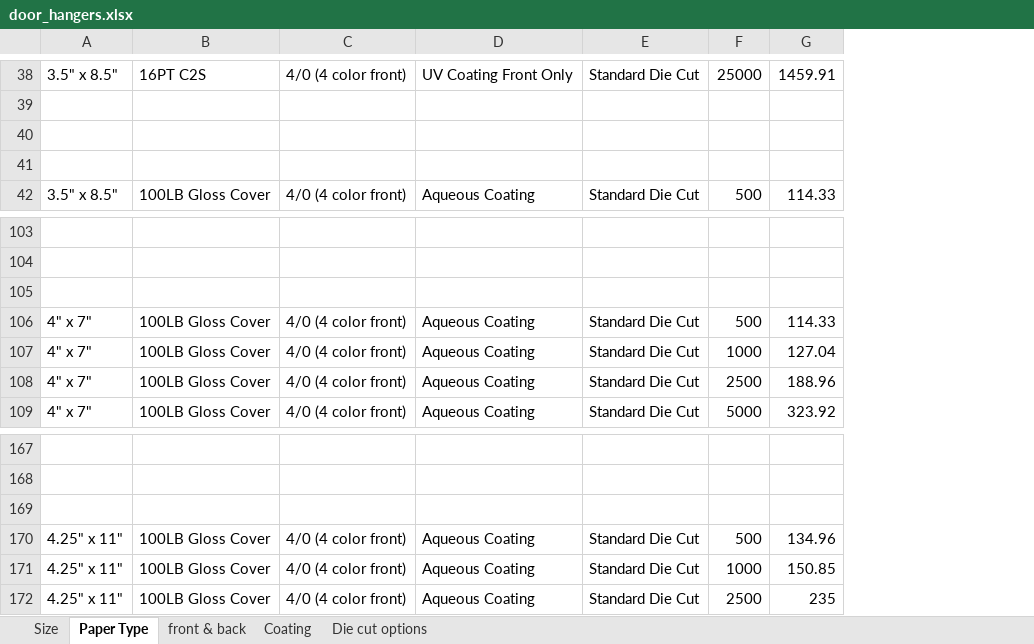
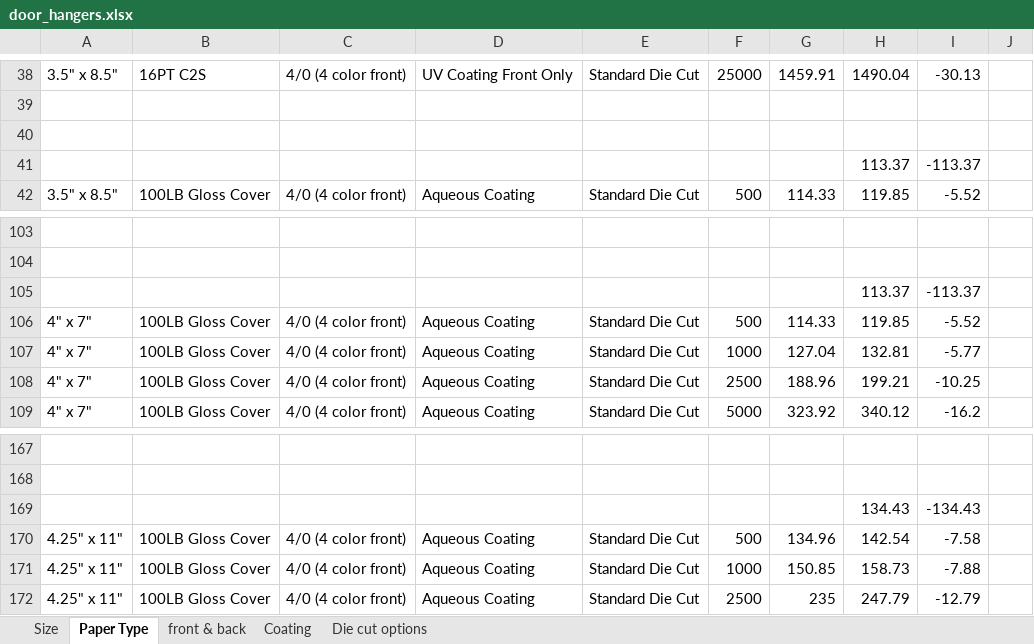
Before and after one commit to eeem77/playwright-node-app, an Excel workbook: door_hangers/door_hangers.xlsx, sheet Paper Type, drawn as a sheet; only a part is shown, gaps mark what is left out; values as stored, in another font and other column widths than the file's, no borders; the diff covers the shown part only; the diff names each change by its address in the sheet, - before the commit and + after, or states it on an @@ line.

```diff
--- a/door_hangers/door_hangers.xlsx (sheet Paper Type)
+++ b/door_hangers/door_hangers.xlsx (sheet Paper Type)
+column H, rows 38-42: 1490.04 |  |  | 113.37 | 119.85; rows 105-109: 113.37 | 119.85 | 132.81 | 199.21 | 340.12; rows 169-172: 134.43 | 142.54 | 158.73 | 247.79
+column I, rows 38-42: -30.13 |  |  | -113.37 | -5.52; rows 105-109: -113.37 | -5.52 | -5.77 | -10.25 | -16.2; rows 169-172: -134.43 | -7.58 | -7.88 | -12.79
+column J, empty
-row 41: (empty)
+row 41:  |  |  |  |  |  |  | 113.37 | -113.37
-row 105: (empty)
+row 105:  |  |  |  |  |  |  | 113.37 | -113.37
-row 169: (empty)
+row 169:  |  |  |  |  |  |  | 134.43 | -134.43
```
Also changed, not shown: 3 edited cells and cell formats elsewhere in this sheet, sheet front & back, sheet Size, sheet Coating, sheet Die cut options, 2 other files.
